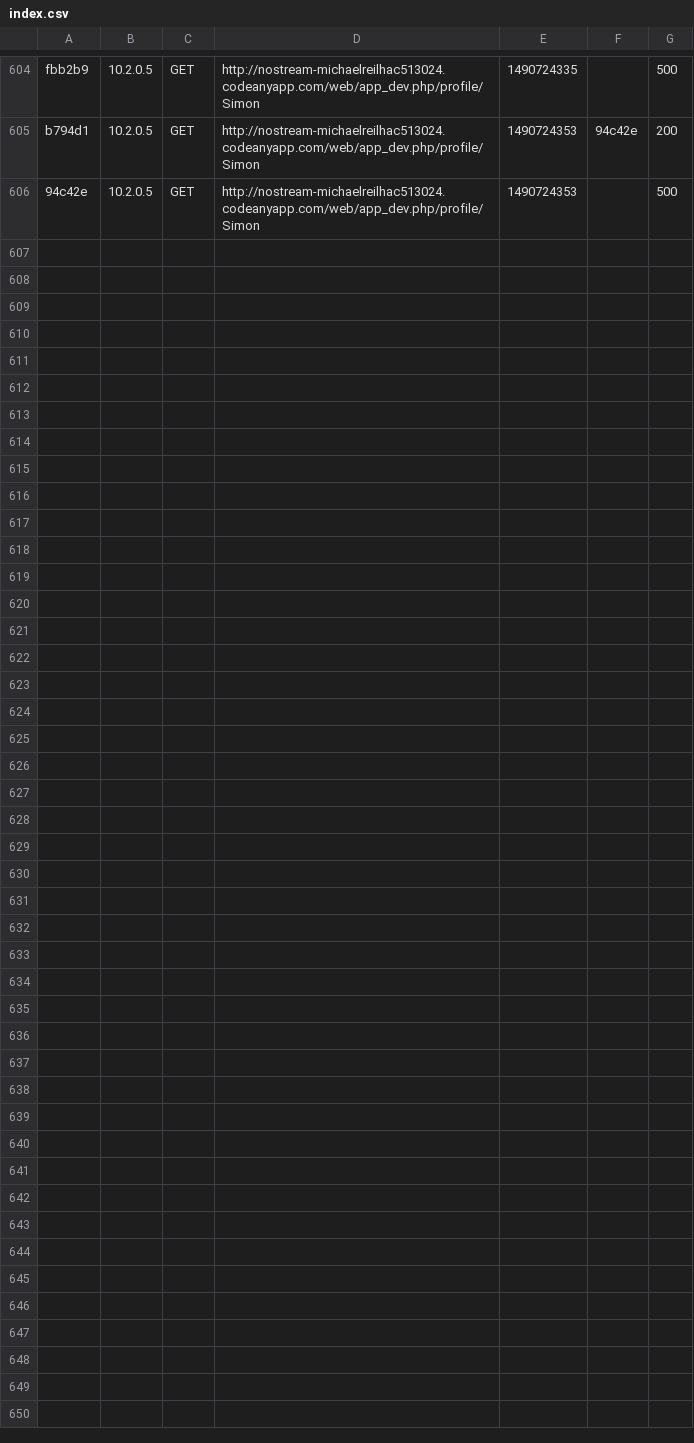
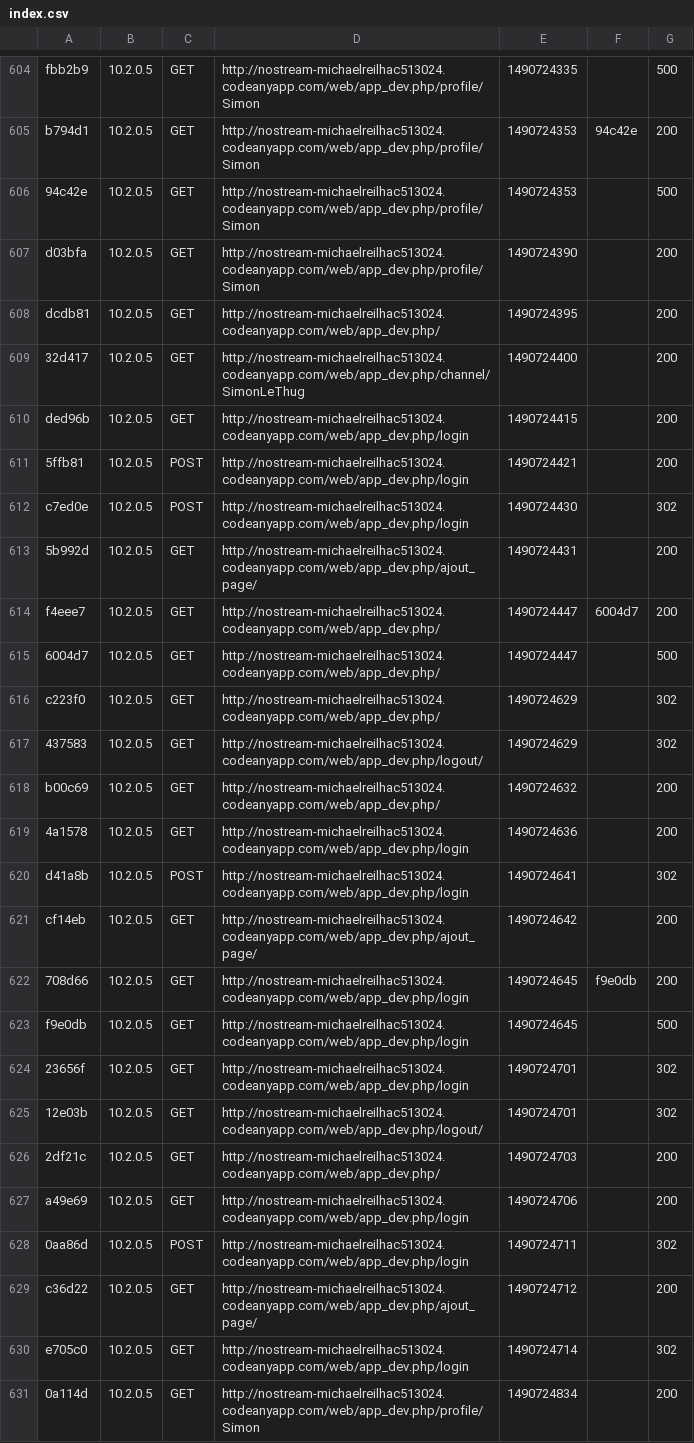
Before and after one commit to ProjetTutoreRVBC/ProjetTutore, a CSV file: var/cache/dev/profiler/index.csv, drawn as a sheet; only a part is shown, gaps mark what is left out; the diff names each change by its address in the sheet, - before the commit and + after, or states it on an @@ line.

```diff
--- a/var/cache/dev/profiler/index.csv
+++ b/var/cache/dev/profiler/index.csv
+row 607: d03bfa | 10.2.0.5 | GET | http://nostream-michaelreilhac513024.codeanyapp.com/web/app_dev.php/profile/Simon | 1490724390 |  | 200
+row 608: dcdb81 | 10.2.0.5 | GET | http://nostream-michaelreilhac513024.codeanyapp.com/web/app_dev.php/ | 1490724395 |  | 200
+row 609: 32d417 | 10.2.0.5 | GET | http://nostream-michaelreilhac513024.codeanyapp.com/web/app_dev.php/channel/SimonLeThug | 1490724400 |  | 200
+row 610: ded96b | 10.2.0.5 | GET | http://nostream-michaelreilhac513024.codeanyapp.com/web/app_dev.php/login | 1490724415 |  | 200
+row 611: 5ffb81 | 10.2.0.5 | POST | http://nostream-michaelreilhac513024.codeanyapp.com/web/app_dev.php/login | 1490724421 |  | 200
+row 612: c7ed0e | 10.2.0.5 | POST | http://nostream-michaelreilhac513024.codeanyapp.com/web/app_dev.php/login | 1490724430 |  | 302
+row 613: 5b992d | 10.2.0.5 | GET | http://nostream-michaelreilhac513024.codeanyapp.com/web/app_dev.php/ajout_page/ | 1490724431 |  | 200
+row 614: f4eee7 | 10.2.0.5 | GET | http://nostream-michaelreilhac513024.codeanyapp.com/web/app_dev.php/ | 1490724447 | 6004d7 | 200
+row 615: 6004d7 | 10.2.0.5 | GET | http://nostream-michaelreilhac513024.codeanyapp.com/web/app_dev.php/ | 1490724447 |  | 500
+row 616: c223f0 | 10.2.0.5 | GET | http://nostream-michaelreilhac513024.codeanyapp.com/web/app_dev.php/ | 1490724629 |  | 302
+row 617: 437583 | 10.2.0.5 | GET | http://nostream-michaelreilhac513024.codeanyapp.com/web/app_dev.php/logout/ | 1490724629 |  | 302
+row 618: b00c69 | 10.2.0.5 | GET | http://nostream-michaelreilhac513024.codeanyapp.com/web/app_dev.php/ | 1490724632 |  | 200
+row 619: 4a1578 | 10.2.0.5 | GET | http://nostream-michaelreilhac513024.codeanyapp.com/web/app_dev.php/login | 1490724636 |  | 200
+row 620: d41a8b | 10.2.0.5 | POST | http://nostream-michaelreilhac513024.codeanyapp.com/web/app_dev.php/login | 1490724641 |  | 302
+row 621: cf14eb | 10.2.0.5 | GET | http://nostream-michaelreilhac513024.codeanyapp.com/web/app_dev.php/ajout_page/ | 1490724642 |  | 200
+row 622: 708d66 | 10.2.0.5 | GET | http://nostream-michaelreilhac513024.codeanyapp.com/web/app_dev.php/login | 1490724645 | f9e0db | 200
+row 623: f9e0db | 10.2.0.5 | GET | http://nostream-michaelreilhac513024.codeanyapp.com/web/app_dev.php/login | 1490724645 |  | 500
+row 624: 23656f | 10.2.0.5 | GET | http://nostream-michaelreilhac513024.codeanyapp.com/web/app_dev.php/login | 1490724701 |  | 302
+row 625: 12e03b | 10.2.0.5 | GET | http://nostream-michaelreilhac513024.codeanyapp.com/web/app_dev.php/logout/ | 1490724701 |  | 302
+row 626: 2df21c | 10.2.0.5 | GET | http://nostream-michaelreilhac513024.codeanyapp.com/web/app_dev.php/ | 1490724703 |  | 200
+row 627: a49e69 | 10.2.0.5 | GET | http://nostream-michaelreilhac513024.codeanyapp.com/web/app_dev.php/login | 1490724706 |  | 200
+row 628: 0aa86d | 10.2.0.5 | POST | http://nostream-michaelreilhac513024.codeanyapp.com/web/app_dev.php/login | 1490724711 |  | 302
+row 629: c36d22 | 10.2.0.5 | GET | http://nostream-michaelreilhac513024.codeanyapp.com/web/app_dev.php/ajout_page/ | 1490724712 |  | 200
+row 630: e705c0 | 10.2.0.5 | GET | http://nostream-michaelreilhac513024.codeanyapp.com/web/app_dev.php/login | 1490724714 |  | 302
+row 631: 0a114d | 10.2.0.5 | GET | http://nostream-michaelreilhac513024.codeanyapp.com/web/app_dev.php/profile/Simon | 1490724834 |  | 200
```
Also changed, not shown: 46 other files.
